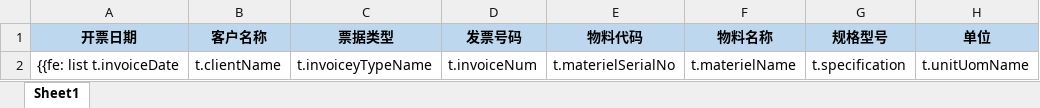
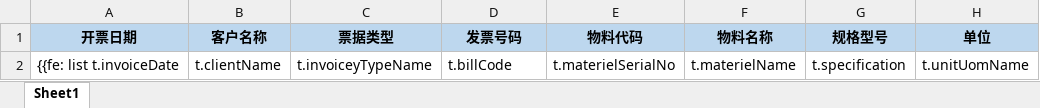
Before and after one commit to ElioPan/empty, an Excel workbook: src/main/resources/poi/sales_bill.xlsx, sheet Sheet1, drawn as a sheet; only a part is shown; values as stored, in another font and other column widths than the file's, no borders; the diff names each change by its address in the sheet, - before the commit and + after, or states it on an @@ line.

```diff
--- a/src/main/resources/poi/sales_bill.xlsx (sheet Sheet1)
+++ b/src/main/resources/poi/sales_bill.xlsx (sheet Sheet1)
-D2 (发票号码): t.invoiceNum
+D2 (发票号码): t.billCode
```
Also changed, not shown: 15 other files.
